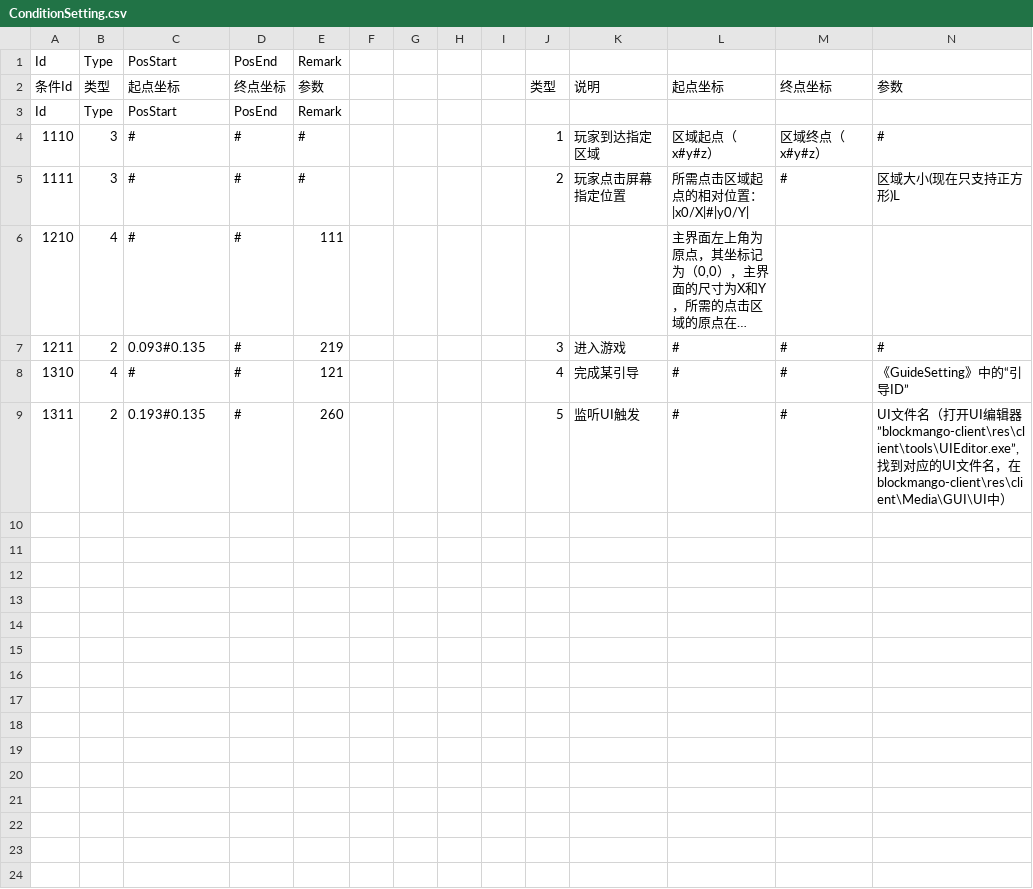
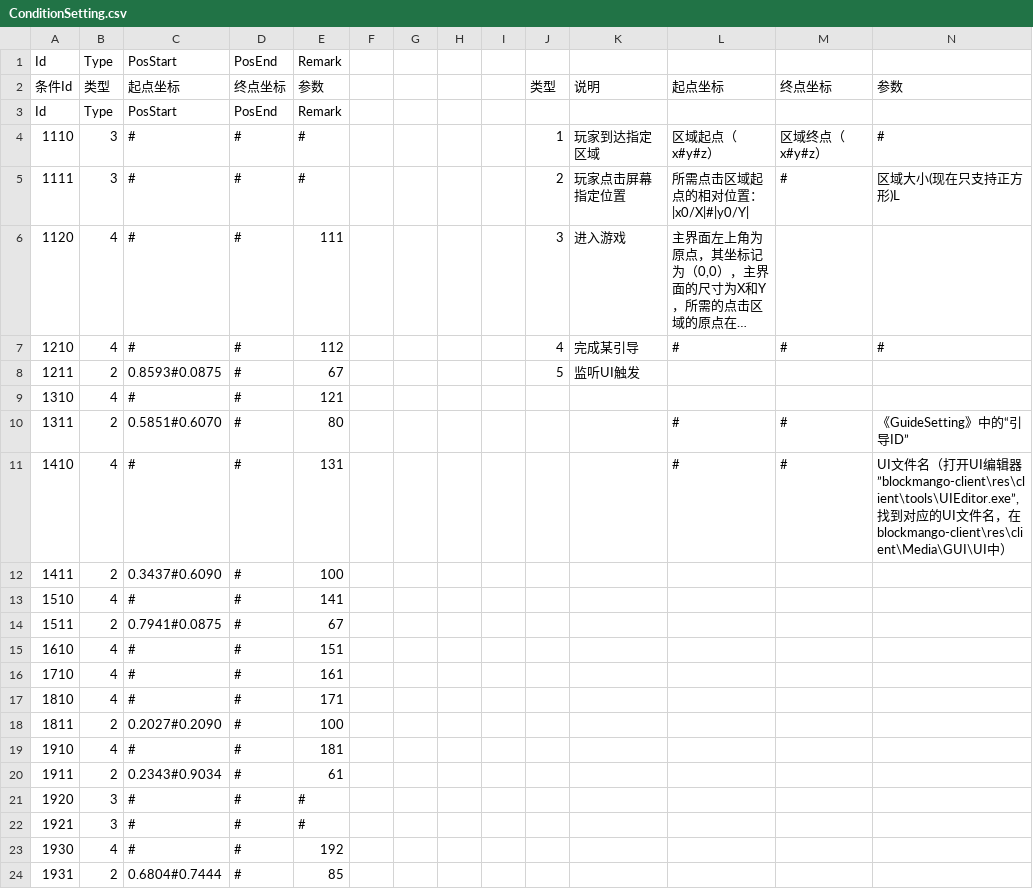
Before and after one commit to heliaoyuan10086/Game, a CSV file: BlockCity/setting/ConditionSetting.csv, drawn as a sheet; long unchanged cells end in …; addresses are those after the commit; the diff names each change by its address in the sheet, - before the commit and + after, or states it on an @@ line.

```diff
--- a/BlockCity/setting/ConditionSetting.csv
+++ b/BlockCity/setting/ConditionSetting.csv
-A6: 1210
+A6: 1120
-J6: (empty)
+J6: 3
-K6: (empty)
+K6: 进入游戏
+row 7: 1210 | 4 | # | # | 112 |  |  |  |  | 4 | 完成某引导 | # | # | #
-C8: 0.093#0.135
+C8: 0.8593#0.0875
-E8: 219
+E8: 67
-J8: 3
+J8: 5
-K8: 进入游戏
+K8: 监听UI触发
-L8:L9: #
+L8:L9: (empty)
-M8:M9: #
+M8:M9: (empty)
-N8: #
+N8: (empty)
-J9: 4
+J9: (empty)
-K9: 完成某引导
+K9: (empty)
-N9: 《GuideSetting》中的“引导ID”
+N9: (empty)
-C10: 0.193#0.135
+C10: 0.5851#0.6070
-E10: 260
+E10: 80
-J10: 5
+J10: (empty)
-K10: 监听UI触发
+K10: (empty)
-N10: UI文件名（打开UI编辑器”blockmango-client\res\client\tools\UIEditor.exe”,找到对应的UI文件名，在blockmango-client\res\client\Media\GUI\UI中）
+N10: 《GuideSetting》中的“引导ID”
+row 11: 1410 | 4 | # | # | 131 |  |  |  |  |  |  | # | # | UI文件名（打开UI编辑器”blockmango-client\res\client\tools\UIEditor.exe”,找到对应的UI文件名，在blockmango-client\res\client\Media\GUI\UI中）
+row 12: 1411 | 2 | 0.3437#0.6090 | # | 100
+row 13: 1510 | 4 | # | # | 141
+row 14: 1511 | 2 | 0.7941#0.0875 | # | 67
+row 15: 1610 | 4 | # | # | 151
+row 16: 1710 | 4 | # | # | 161
+row 17: 1810 | 4 | # | # | 171
+row 18: 1811 | 2 | 0.2027#0.2090 | # | 100
+row 19: 1910 | 4 | # | # | 181
+row 20: 1911 | 2 | 0.2343#0.9034 | # | 61
+row 21: 1920 | 3 | # | # | #
+row 22: 1921 | 3 | # | # | #
+row 23: 1930 | 4 | # | # | 192
+row 24: 1931 | 2 | 0.6804#0.7444 | # | 85
```
Also changed, not shown: BlockCity/setting/EventSetting.csv, BlockCity/setting/GuideSetting.csv, 1 other file.
